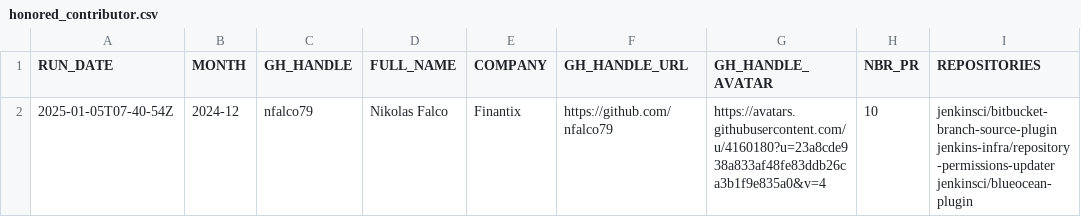
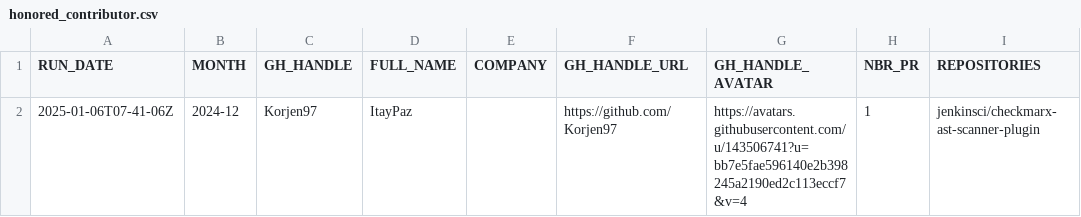
Before and after one commit to jmMeessen/jenkins-contribution-stats, a CSV file: data/honored_contributor.csv, drawn as a sheet.

```diff
--- a/data/honored_contributor.csv
+++ b/data/honored_contributor.csv
@@ -1,2 +1,2 @@
 "RUN_DATE", "MONTH", "GH_HANDLE", "FULL_NAME", "COMPANY", "GH_HANDLE_URL", "GH_HANDLE_AVATAR", "NBR_PR", "REPOSITORIES"
-"2025-01-05T07-40-54Z", "2024-12", "nfalco79", "Nikolas Falco", "Finantix", "https://github.com/nfalco79", "https://avatars.githubusercontent.com/u/4160180?u=23a8cde938a833af48fe83ddb26ca3b1f9e835a0&v=4", "10", "jenkinsci/bitbucket-branch-source-plugin jenkins-infra/repository-permissions-updater jenkinsci/blueocean-plugin"
+"2025-01-06T07-41-06Z", "2024-12", "Korjen97", "ItayPaz", "", "https://github.com/Korjen97", "https://avatars.githubusercontent.com/u/143506741?u=bb7e5fae596140e2b398245a2190ed2c113eccf7&v=4", "1", "jenkinsci/checkmarx-ast-scanner-plugin"
```
